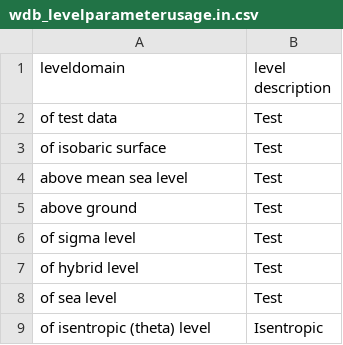
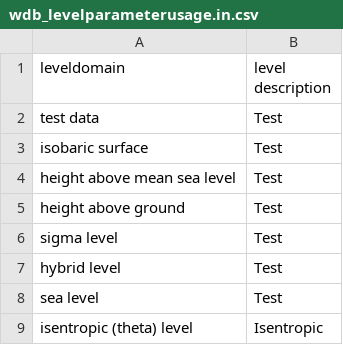
Before and after one commit to metno/wdb, a CSV file: etc/metadata/wdb_levelparameterusage.in.csv, drawn as a sheet.

```diff
--- a/etc/metadata/wdb_levelparameterusage.in.csv
+++ b/etc/metadata/wdb_levelparameterusage.in.csv
@@ -1,9 +1,9 @@
 leveldomain|level description
-of test data|Test
-of isobaric surface|Test
-above mean sea level|Test
-above ground|Test
-of sigma level|Test
-of hybrid level|Test
-of sea level|Test
-of isentropic (theta) level|Isentropic
+test data|Test
+isobaric surface|Test
+height above mean sea level|Test
+height above ground|Test
+sigma level|Test
+hybrid level|Test
+sea level|Test
+isentropic (theta) level|Isentropic
```
Also changed, not shown: etc/metadata/wdb_physicalphenomenon.in.csv, etc/metadata/wdb_unit.in.csv, 36 other files.
